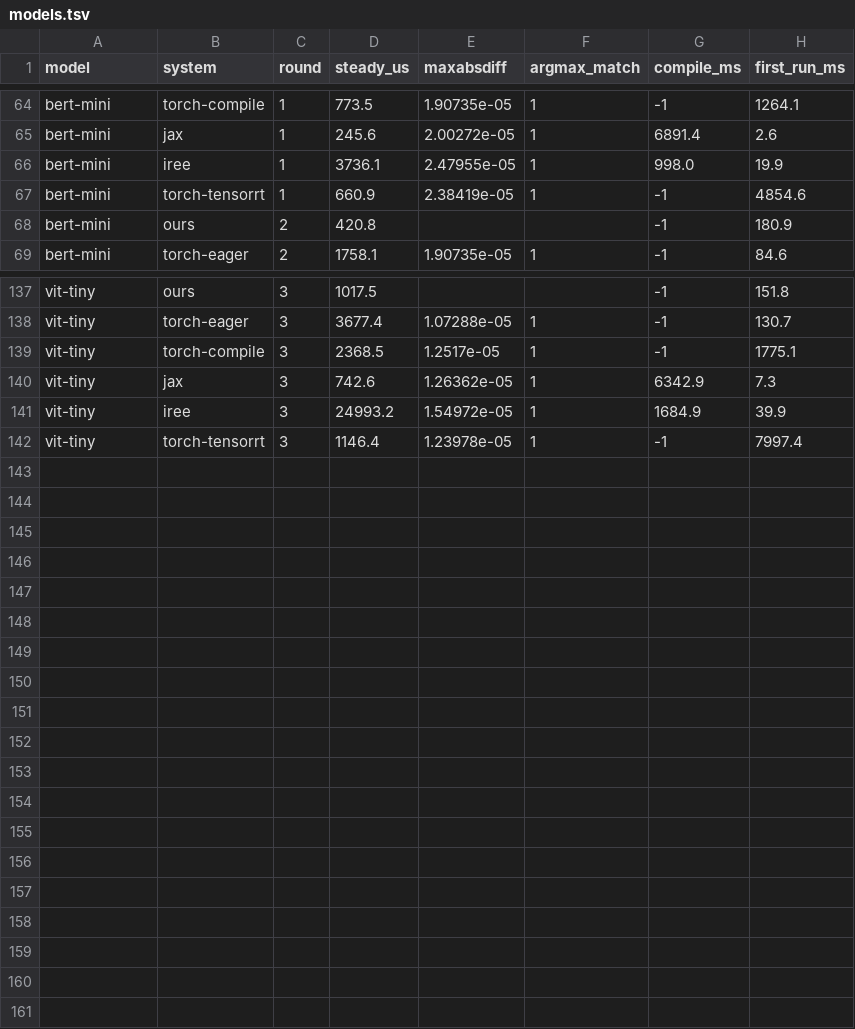
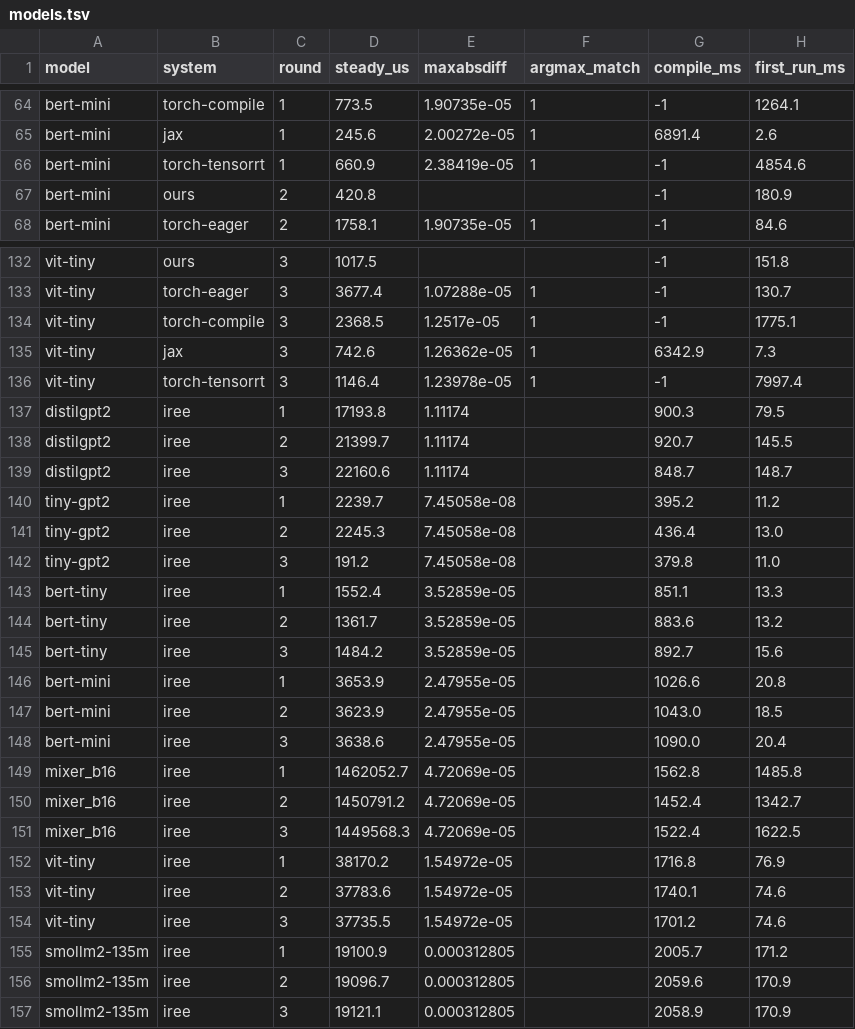
Before and after one commit to 3tty0n/pypy, a TSV file: benchmark/results/luchkylilac-rtx3090/paper-2026-09-10/models.tsv, drawn as a sheet; only a part is shown, gaps mark what is left out; the diff covers the shown part only.

```diff
--- a/benchmark/results/luchkylilac-rtx3090/paper-2026-09-10/models.tsv
+++ b/benchmark/results/luchkylilac-rtx3090/paper-2026-09-10/models.tsv
@@ -65,3 +65,2 @@ bert-mini	torch-compile	1	773.5	1.90735e-05	1	-1	1264.1
 bert-mini	jax	1	245.6	2.00272e-05	1	6891.4	2.6
-bert-mini	iree	1	3736.1	2.47955e-05	1	998.0	19.9
 bert-mini	torch-tensorrt	1	660.9	2.38419e-05	1	-1	4854.6
@@ -140,3 +135,23 @@ vit-tiny	torch-compile	3	2368.5	1.2517e-05	1	-1	1775.1
 vit-tiny	jax	3	742.6	1.26362e-05	1	6342.9	7.3
-vit-tiny	iree	3	24993.2	1.54972e-05	1	1684.9	39.9
 vit-tiny	torch-tensorrt	3	1146.4	1.23978e-05	1	-1	7997.4
+distilgpt2	iree	1	17193.8	1.11174		900.3	79.5
+distilgpt2	iree	2	21399.7	1.11174		920.7	145.5
+distilgpt2	iree	3	22160.6	1.11174		848.7	148.7
+tiny-gpt2	iree	1	2239.7	7.45058e-08		395.2	11.2
+tiny-gpt2	iree	2	2245.3	7.45058e-08		436.4	13.0
+tiny-gpt2	iree	3	191.2	7.45058e-08		379.8	11.0
+bert-tiny	iree	1	1552.4	3.52859e-05		851.1	13.3
+bert-tiny	iree	2	1361.7	3.52859e-05		883.6	13.2
+bert-tiny	iree	3	1484.2	3.52859e-05		892.7	15.6
+bert-mini	iree	1	3653.9	2.47955e-05		1026.6	20.8
+bert-mini	iree	2	3623.9	2.47955e-05		1043.0	18.5
+bert-mini	iree	3	3638.6	2.47955e-05		1090.0	20.4
+mixer_b16	iree	1	1462052.7	4.72069e-05		1562.8	1485.8
+mixer_b16	iree	2	1450791.2	4.72069e-05		1452.4	1342.7
+mixer_b16	iree	3	1449568.3	4.72069e-05		1522.4	1622.5
+vit-tiny	iree	1	38170.2	1.54972e-05		1716.8	76.9
+vit-tiny	iree	2	37783.6	1.54972e-05		1740.1	74.6
+vit-tiny	iree	3	37735.5	1.54972e-05		1701.2	74.6
+smollm2-135m	iree	1	19100.9	0.000312805		2005.7	171.2
+smollm2-135m	iree	2	19096.7	0.000312805		2059.6	170.9
+smollm2-135m	iree	3	19121.1	0.000312805		2058.9	170.9
```
Also changed, not shown: 4 removed rows elsewhere in this file, benchmark/results/luchkylilac-rtx3090/paper-2026-09-10/micro.tsv, benchmark/results/luchkylilac-rtx3090/paper-2026-09-11/micro.tsv, 38 other files.
